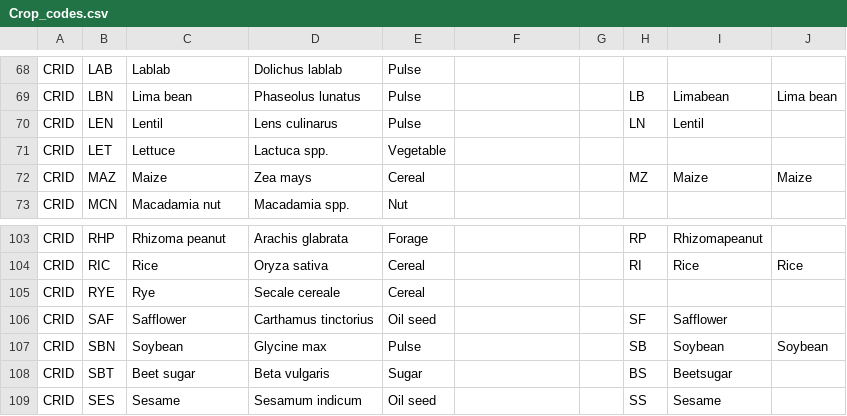
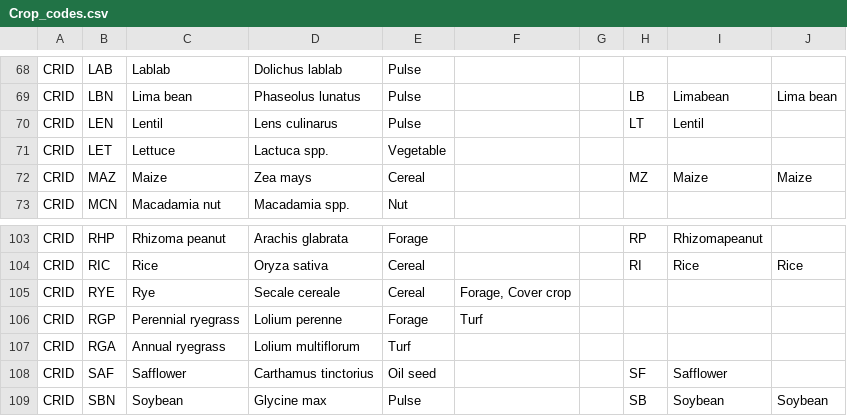
Before and after one commit to agmip/VMapper, a CSV file: Data/ICASA/Crop_codes.csv, drawn as a sheet; only a part is shown, gaps mark what is left out; the shorter side is filled out with more unchanged rows.

Commit message:
Sync with ICASA

```diff
--- a/Data/ICASA/Crop_codes.csv
+++ b/Data/ICASA/Crop_codes.csv
@@ -69,3 +69,3 @@
 "CRID","LBN","Lima bean","Phaseolus lunatus","Pulse","","","LB","Limabean","Lima bean","","","","","","","","","","","","",""
-"CRID","LEN","Lentil","Lens culinarus","Pulse","","","LN","Lentil","","","","","","","","","","","","","",""
+"CRID","LEN","Lentil","Lens culinarus","Pulse","","","LT","Lentil","","","","","","","","","","","","","",""
 "CRID","LET","Lettuce","Lactuca spp.","Vegetable","","","","","","","","","","","","","","","","","",""
@@ -104,3 +104,5 @@
 "CRID","RIC","Rice","Oryza sativa ","Cereal","","","RI","Rice","Rice","","","","","","","","","","","","",""
-"CRID","RYE","Rye","Secale cereale","Cereal","","","","","","","","","","","","","","","","","",""
+"CRID","RYE","Rye","Secale cereale","Cereal","Forage, Cover crop","","","","","","","","","","","","","","","","",""
+"CRID","RGP","Perennial ryegrass","Lolium perenne","Forage","Turf","","","","","","","","","","","","","","","","",""
+"CRID","RGA","Annual ryegrass","Lolium multiflorum","Turf","","","","","","","","","","","","","","","","","",""
 "CRID","SAF","Safflower","Carthamus tinctorius","Oil seed","","","SF","Safflower","","","","","","","","","","","","","",""
```
Also changed, not shown: Data/ICASA/Management_info.csv.
